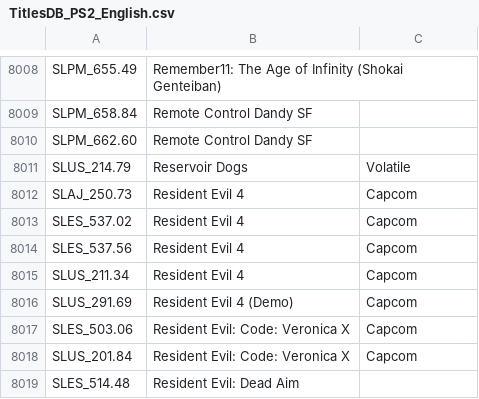
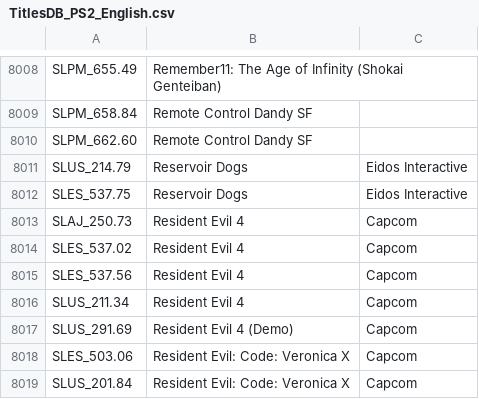
Before and after one commit to ahmedmoselhi/PSBBN-Definitive-English-Patch, a CSV file: helper/TitlesDB_PS2_English.csv, drawn as a sheet; only a part is shown, gaps mark what is left out; the shorter side is filled out with more unchanged rows.

```diff
--- a/helper/TitlesDB_PS2_English.csv
+++ b/helper/TitlesDB_PS2_English.csv
@@ -8010,3 +8010,4 @@ SLPM_658.84|Remote Control Dandy SF|
 SLPM_662.60|Remote Control Dandy SF|
-SLUS_214.79|Reservoir Dogs|Volatile
+SLUS_214.79|Reservoir Dogs|Eidos Interactive
+SLES_537.75|Reservoir Dogs|Eidos Interactive
 SLAJ_250.73|Resident Evil 4|Capcom
```
Also changed, not shown: helper/ArtDB.csv.
